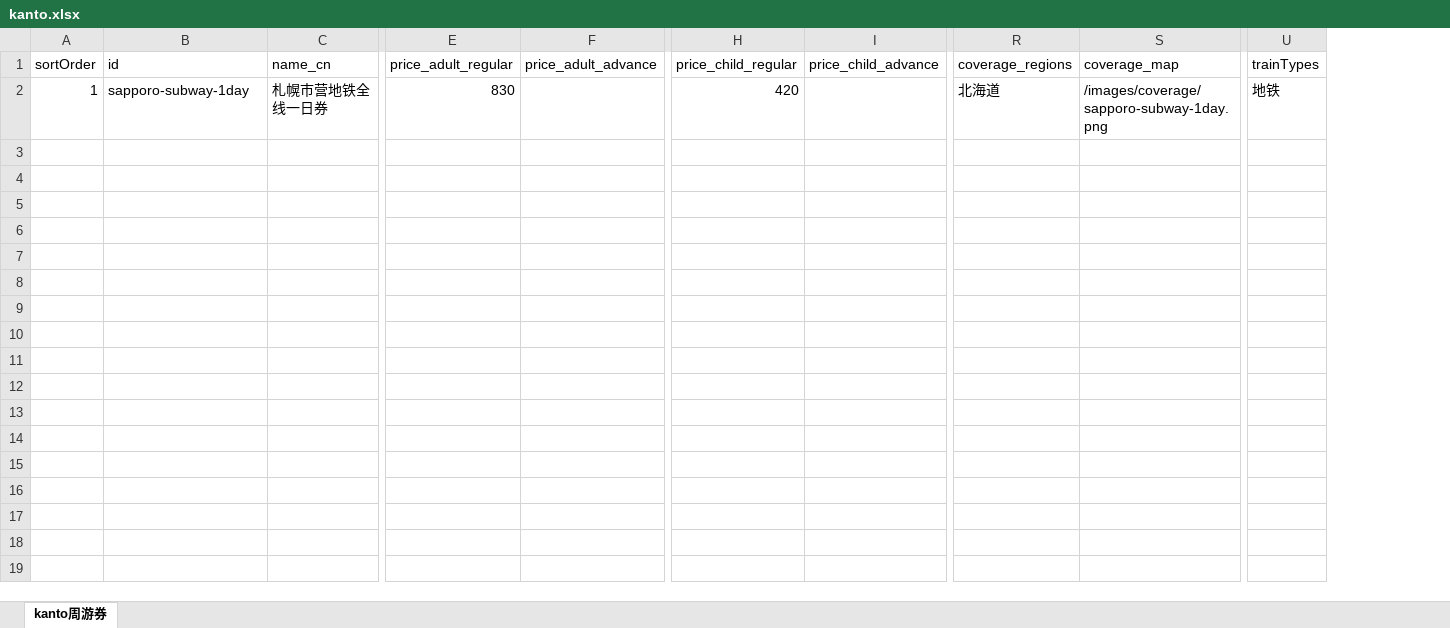
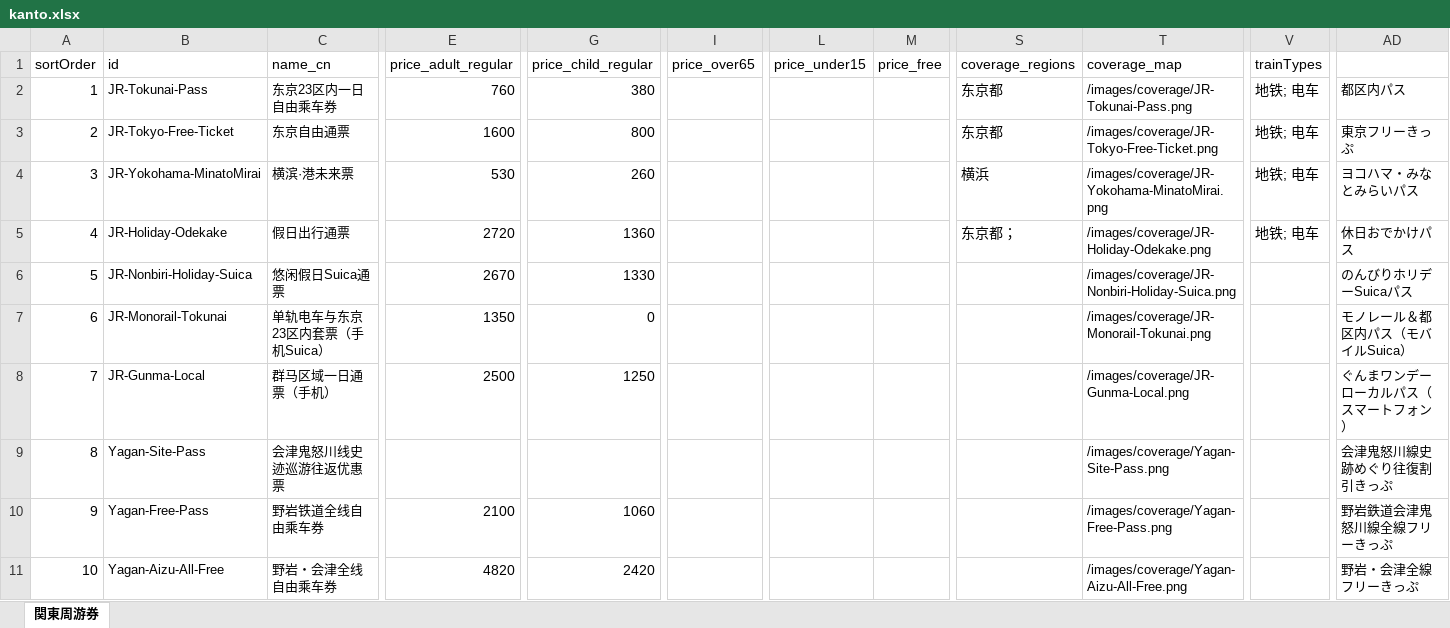
Before and after one commit to Oyim0427/findmyrailpass.net, an Excel workbook: src/excel-data/kanto.xlsx, sheet 関東周游券, drawn as a sheet; only a part is shown, gaps mark what is left out; values as stored, in another font and other column widths than the file's, no borders; removed rows and columns are numbered as before the commit, all else as after; rows hold the shown columns only; the diff covers the shown part only; the diff names each change by its address in the sheet, - before the commit and + after, or states it on an @@ line.

```diff
--- a/src/excel-data/kanto.xlsx (sheet 関東周游券)
+++ b/src/excel-data/kanto.xlsx (sheet 関東周游券)
-sheet tab: kanto周游券
+sheet tab: 関東周游券
-column F (price_adult_advance), empty
-column I (price_child_advance), empty
+column I (price_over65), empty
+column L (price_under15), empty
+column M (price_free), empty
+column AD, row 2: 都区内パス
-B2 (id): sapporo-subway-1day
+B2 (id): JR-Tokunai-Pass
@@ B2:C2 text size: smaller @@
-C2 (name_cn): 札幌市营地铁全线一日券
+C2 (name_cn): 东京23区内一日自由乘车券
-E2 (price_adult_regular): 830
+E2 (price_adult_regular): 760
-G2 (price_child_regular): 420
+G2 (price_child_regular): 380
-S2 (coverage_regions): 北海道
+S2 (coverage_regions): 东京都
-T2 (coverage_map): /images/coverage/sapporo-subway-1day.png
+T2 (coverage_map): /images/coverage/JR-Tokunai-Pass.png
@@ T2 text size: smaller @@
-V2 (trainTypes): 地铁
+V2 (trainTypes): 地铁; 电车
+row 3: 2 | JR-Tokyo-Free-Ticket | 东京自由通票 | 1600 | 800 |  |  |  | 东京都 | /images/coverage/JR-Tokyo-Free-Ticket.png | 地铁; 电车 | 東京フリーきっぷ
+row 4: 3 | JR-Yokohama-MinatoMirai | 横滨·港未来票 | 530 | 260 |  |  |  | 横浜 | /images/coverage/JR-Yokohama-MinatoMirai.png | 地铁; 电车 | ヨコハマ・みなとみらいパス
+row 5: 4 | JR-Holiday-Odekake | 假日出行通票 | 2720 | 1360 |  |  |  | 东京都； | /images/coverage/JR-Holiday-Odekake.png | 地铁; 电车 | 休日おでかけパス
+row 6: 5 | JR-Nonbiri-Holiday-Suica | 悠闲假日Suica通票 | 2670 | 1330 |  |  |  |  | /images/coverage/JR-Nonbiri-Holiday-Suica.png |  | のんびりホリデーSuicaパス
+row 7: 6 | JR-Monorail-Tokunai | 单轨电车与东京23区内套票（手机Suica） | 1350 | 0 |  |  |  |  | /images/coverage/JR-Monorail-Tokunai.png |  | モノレール＆都区内パス（モバイルSuica）
+row 8: 7 | JR-Gunma-Local | 群马区域一日通票（手机） | 2500 | 1250 |  |  |  |  | /images/coverage/JR-Gunma-Local.png |  | ぐんまワンデーローカルパス（スマートフォン）
+row 9: 8 | Yagan-Site-Pass | 会津鬼怒川线史迹巡游往返优惠票 |  |  |  |  |  |  | /images/coverage/Yagan-Site-Pass.png |  | 会津鬼怒川線史跡めぐり往復割引きっぷ
+row 10: 9 | Yagan-Free-Pass | 野岩铁道全线自由乘车券 | 2100 | 1060 |  |  |  |  | /images/coverage/Yagan-Free-Pass.png |  | 野岩鉄道会津鬼怒川線全線フリーきっぷ
+row 11: 10 | Yagan-Aizu-All-Free | 野岩・会津全线自由乘车券 | 4820 | 2420 |  |  |  |  | /images/coverage/Yagan-Aizu-All-Free.png |  | 野岩・会津全線フリーきっぷ
```
Also changed, not shown: 94 added rows, 2 added columns and 1 edited cell elsewhere in this sheet, src/excel-data/chukoku.xlsx, src/excel-data/hokushinetsu.xlsx, 17 other files.
